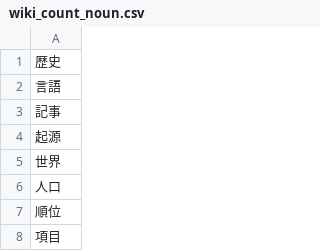
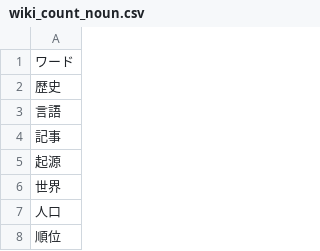
Before and after one commit to chieri04170417/jikkenn_personal, a CSV file: wiki_count_noun.csv, drawn as a sheet; only a part is shown; the shorter side is filled out with more unchanged rows; the diff names each change by its address in the sheet, - before the commit and + after, or states it on an @@ line.

Commit message:
add wiki_count_noun.csv(5000以上,数字削除,カラム名追加)

```diff
--- a/wiki_count_noun.csv
+++ b/wiki_count_noun.csv
+row 1: ワード
```
